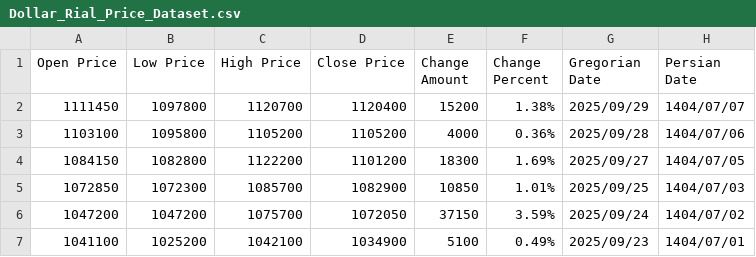
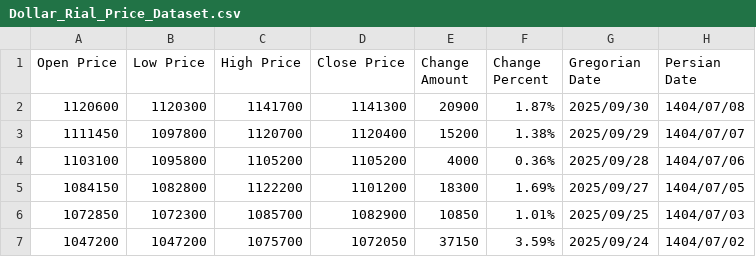
Before and after one commit to kooroshkz/Dollar-Rial-Toman-Live-Price-Dataset, a CSV file: data/Dollar_Rial_Price_Dataset.csv, drawn as a sheet; only a part is shown; the shorter side is filled out with more unchanged rows.

```diff
--- a/data/Dollar_Rial_Price_Dataset.csv
+++ b/data/Dollar_Rial_Price_Dataset.csv
@@ -1,2 +1,3 @@
 Open Price,Low Price,High Price,Close Price,Change Amount,Change Percent,Gregorian Date,Persian Date
+1120600,1120300,1141700,1141300,20900,1.87%,2025/09/30,1404/07/08
 1111450,1097800,1120700,1120400,15200,1.38%,2025/09/29,1404/07/07
```
